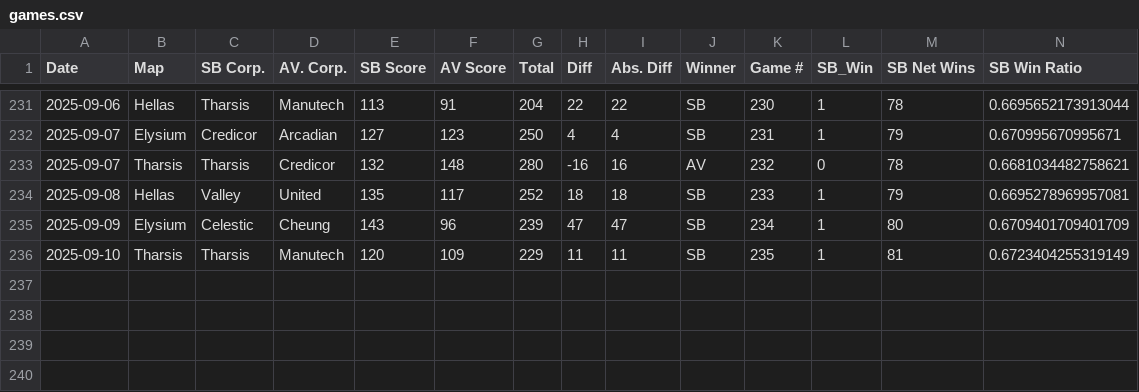
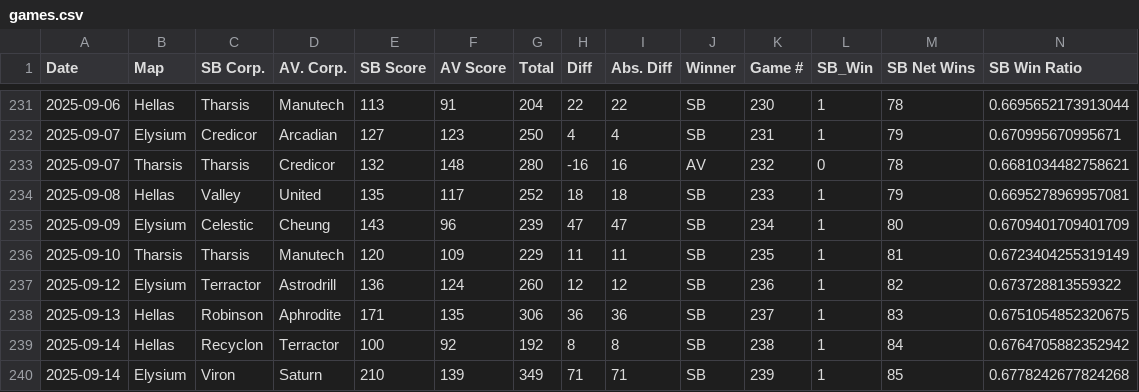
Before and after one commit to sjbergca/terraforming-tracker, a CSV file: games/games.csv, drawn as a sheet; only a part is shown, gaps mark what is left out; rows hold the shown columns only; the diff covers the shown part only; the diff names each change by its address in the sheet, - before the commit and + after, or states it on an @@ line.

Commit message:
🔄 Auto-update games.csv

```diff
--- a/games/games.csv
+++ b/games/games.csv
+row 237: 2025-09-12 | Elysium | Terractor | Astrodrill | 136 | 124 | 260 | 12 | 12 | SB | 236 | 1 | 82 | 0.673728813559322
+row 238: 2025-09-13 | Hellas | Robinson | Aphrodite | 171 | 135 | 306 | 36 | 36 | SB | 237 | 1 | 83 | 0.6751054852320675
+row 239: 2025-09-14 | Hellas | Recyclon | Terractor | 100 | 92 | 192 | 8 | 8 | SB | 238 | 1 | 84 | 0.6764705882352942
+row 240: 2025-09-14 | Elysium | Viron | Saturn | 210 | 139 | 349 | 71 | 71 | SB | 239 | 1 | 85 | 0.6778242677824268
```
Also changed, not shown: 66 edited cells elsewhere in this file.
